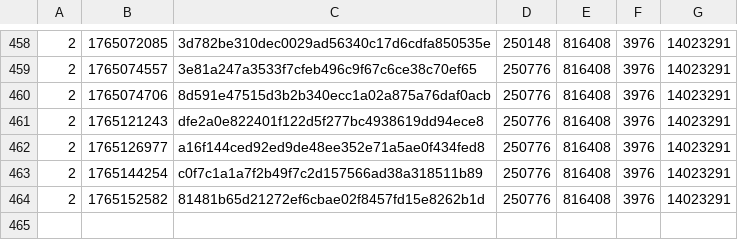
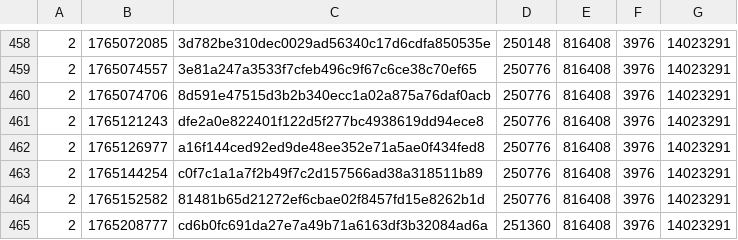
Before and after one commit to SAT-R/sa3, a CSV file: reports/progress-sa3-nonmatching.csv, drawn as a sheet; only a part is shown, gaps mark what is left out; the diff names each change by its address in the sheet, - before the commit and + after, or states it on an @@ line.

```diff
--- a/reports/progress-sa3-nonmatching.csv
+++ b/reports/progress-sa3-nonmatching.csv
+row 465: 2 | 1765208777 | cd6b0fc691da27e7a49b71a6163df3b32084ad6a | 251360 | 816408 | 3976 | 14023291
```
Also changed, not shown: reports/progress-sa3-matching.csv, 2 other files.
